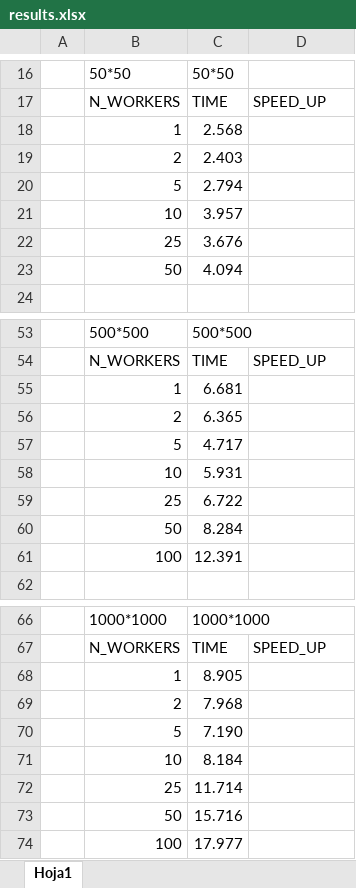
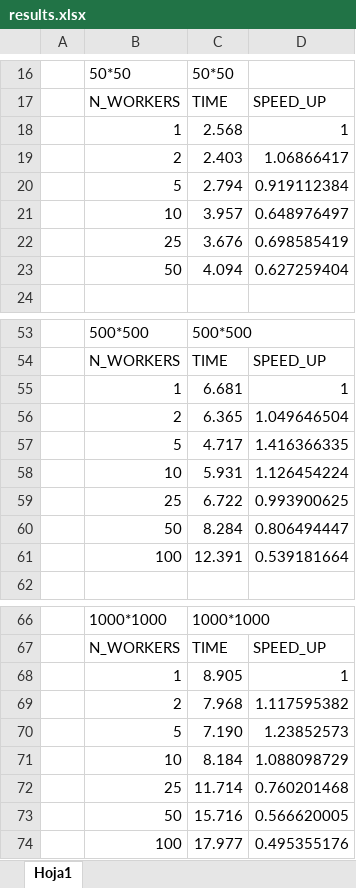
Before and after one commit to geovalexis/ParallelMatrixMultiplication, an Excel workbook: results.xlsx, sheet Hoja1, drawn as a sheet; only a part is shown, gaps mark what is left out; values as stored, in another font and other column widths than the file's, no borders; the diff covers the shown part only; the diff names each change by its address in the sheet, - before the commit and + after, or states it on an @@ line.

```diff
--- a/results.xlsx (sheet Hoja1)
+++ b/results.xlsx (sheet Hoja1)
-D18: (empty)
+D18: 1
-D19: (empty)
+D19: 1.06866417
-D20: (empty)
+D20: 0.919112384
-D21: (empty)
+D21: 0.648976497
-D22: (empty)
+D22: 0.698585419
-D23: (empty)
+D23: 0.627259404
-D55: (empty)
+D55: 1
-D56: (empty)
+D56: 1.049646504
-D57: (empty)
+D57: 1.416366335
-D58: (empty)
+D58: 1.126454224
-D59: (empty)
+D59: 0.993900625
-D60: (empty)
+D60: 0.806494447
-D61: (empty)
+D61: 0.539181664
-D68: (empty)
+D68: 1
-D69: (empty)
+D69: 1.117595382
-D70: (empty)
+D70: 1.23852573
-D71: (empty)
+D71: 1.088098729
-D72: (empty)
+D72: 0.760201468
-D73: (empty)
+D73: 0.566620005
-D74: (empty)
+D74: 0.495355176
```
Also changed, not shown: 6 added rows, 6 removed rows and 14 edited cells elsewhere in this sheet, 1 other file.
